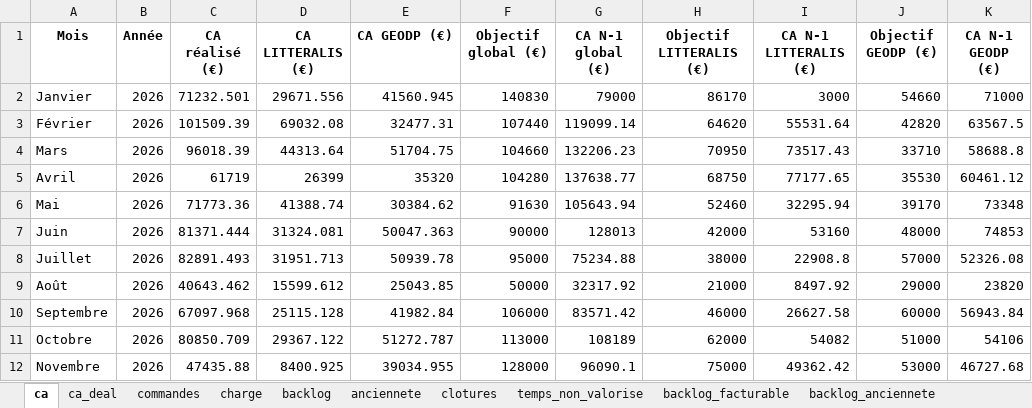
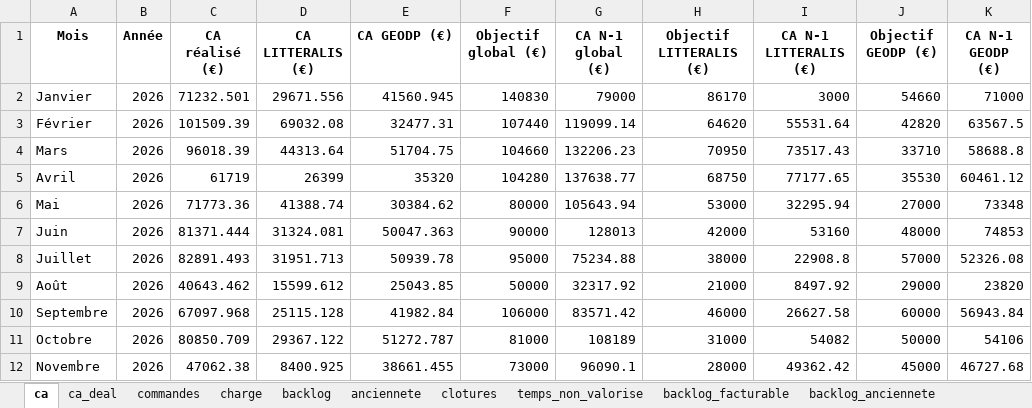
Before and after one commit to MathildePanierDelivery/jira-export, an Excel workbook: _historique.xlsx, sheet ca, drawn as a sheet; only a part is shown; values as stored, in another font and other column widths than the file's, no borders; the diff names each change by its address in the sheet, - before the commit and + after, or states it on an @@ line.

```diff
--- a/_historique.xlsx (sheet ca)
+++ b/_historique.xlsx (sheet ca)
-F6 (Objectif global (€)): 91630
+F6 (Objectif global (€)): 80000
-H6 (Objectif LITTERALIS (€)): 52460
+H6 (Objectif LITTERALIS (€)): 53000
-J6 (Objectif GEODP (€)): 39170
+J6 (Objectif GEODP (€)): 27000
-F11 (Objectif global (€)): 113000
+F11 (Objectif global (€)): 81000
-H11 (Objectif LITTERALIS (€)): 62000
+H11 (Objectif LITTERALIS (€)): 31000
-J11 (Objectif GEODP (€)): 51000
+J11 (Objectif GEODP (€)): 50000
-C12 (CA réalisé (€)): 47435.88
+C12 (CA réalisé (€)): 47062.38
-E12 (CA GEODP (€)): 39034.955
+E12 (CA GEODP (€)): 38661.455
-F12 (Objectif global (€)): 128000
+F12 (Objectif global (€)): 73000
-H12 (Objectif LITTERALIS (€)): 75000
+H12 (Objectif LITTERALIS (€)): 28000
-J12 (Objectif GEODP (€)): 53000
+J12 (Objectif GEODP (€)): 45000
```
Also changed, not shown: sheet backlog_facturable, sheet anciennete, sheet charge, sheet backlog, sheet temps_non_valorise, sheet backlog_anciennete, 3 more sheets.
